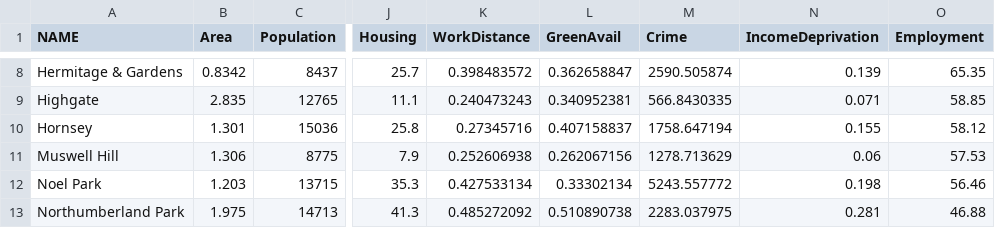
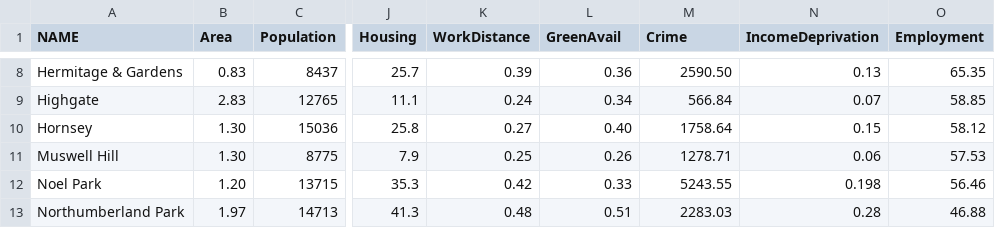
Before and after one commit to scProjectsStory/scProjectsStory.github.io, a CSV file: data/HCdata.csv, drawn as a sheet; only a part is shown, gaps mark what is left out; the diff covers the shown part only; the diff names each change by its address in the sheet, - before the commit and + after, or states it on an @@ line.

```diff
--- a/data/HCdata.csv
+++ b/data/HCdata.csv
-B8 (Area): 0.8342
+B8 (Area): 0.83
-K8 (WorkDistance): 0.398483572
+K8 (WorkDistance): 0.39
-L8 (GreenAvail): 0.362658847
+L8 (GreenAvail): 0.36
-M8 (Crime): 2590.505874
+M8 (Crime): 2590.50
-N8 (IncomeDeprivation): 0.139
+N8 (IncomeDeprivation): 0.13
-B9 (Area): 2.835
+B9 (Area): 2.83
-K9 (WorkDistance): 0.240473243
+K9 (WorkDistance): 0.24
-L9 (GreenAvail): 0.340952381
+L9 (GreenAvail): 0.34
-M9 (Crime): 566.8430335
+M9 (Crime): 566.84
-N9 (IncomeDeprivation): 0.071
+N9 (IncomeDeprivation): 0.07
-B10 (Area): 1.301
+B10 (Area): 1.30
-K10 (WorkDistance): 0.27345716
+K10 (WorkDistance): 0.27
-L10 (GreenAvail): 0.407158837
+L10 (GreenAvail): 0.40
-M10 (Crime): 1758.647194
+M10 (Crime): 1758.64
-N10 (IncomeDeprivation): 0.155
+N10 (IncomeDeprivation): 0.15
-B11 (Area): 1.306
+B11 (Area): 1.30
-K11 (WorkDistance): 0.252606938
+K11 (WorkDistance): 0.25
-L11 (GreenAvail): 0.262067156
+L11 (GreenAvail): 0.26
-M11 (Crime): 1278.713629
+M11 (Crime): 1278.71
-B12 (Area): 1.203
+B12 (Area): 1.20
-K12 (WorkDistance): 0.427533134
+K12 (WorkDistance): 0.42
-L12 (GreenAvail): 0.33302134
+L12 (GreenAvail): 0.33
-M12 (Crime): 5243.557772
+M12 (Crime): 5243.55
-B13 (Area): 1.975
+B13 (Area): 1.97
-K13 (WorkDistance): 0.485272092
+K13 (WorkDistance): 0.48
-L13 (GreenAvail): 0.510890738
+L13 (GreenAvail): 0.51
-M13 (Crime): 2283.037975
+M13 (Crime): 2283.03
-N13 (IncomeDeprivation): 0.281
+N13 (IncomeDeprivation): 0.28
```
Also changed, not shown: 73 edited cells elsewhere in this file.
